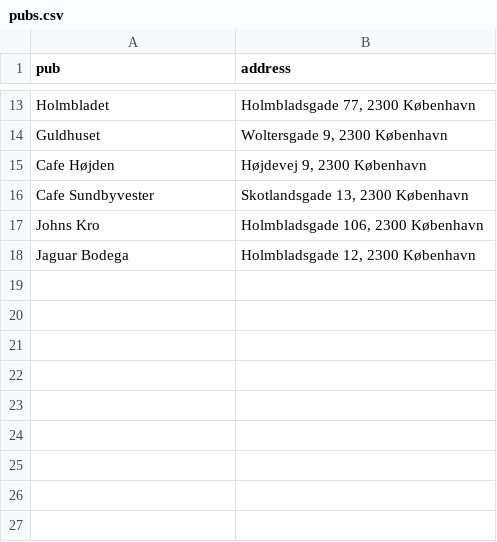
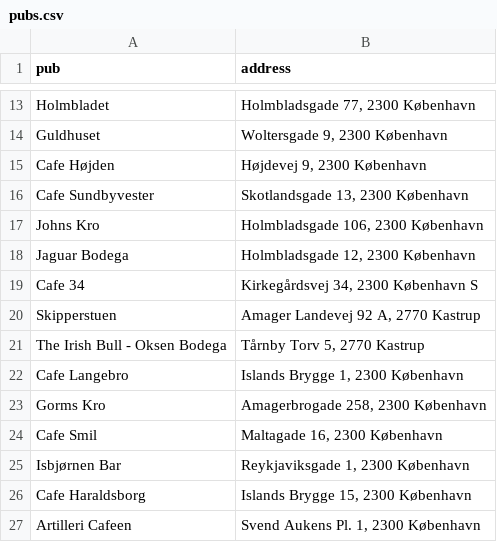
Before and after one commit to mikkelkrogsholm/DataDump, a CSV file: pubs.csv, drawn as a sheet; only a part is shown, gaps mark what is left out.

Commit message:
Update pubs.csv

```diff
--- a/pubs.csv
+++ b/pubs.csv
@@ -18 +18,10 @@ Johns Kro,"Holmbladsgade 106, 2300 København"
 Jaguar Bodega,"Holmbladsgade 12, 2300 København"
+Cafe 34,"Kirkegårdsvej 34, 2300 København S"
+Skipperstuen,"Amager Landevej 92 A, 2770 Kastrup"
+The Irish Bull - Oksen Bodega,"Tårnby Torv 5, 2770 Kastrup"
+Cafe Langebro,"Islands Brygge 1, 2300 København"
+Gorms Kro,"Amagerbrogade 258, 2300 København"
+Cafe Smil,"Maltagade 16, 2300 København"
+Isbjørnen Bar,"Reykjaviksgade 1, 2300 København"
+Cafe Haraldsborg,"Islands Brygge 15, 2300 København"
+Artilleri Cafeen,"Svend Aukens Pl. 1, 2300 København"
```
